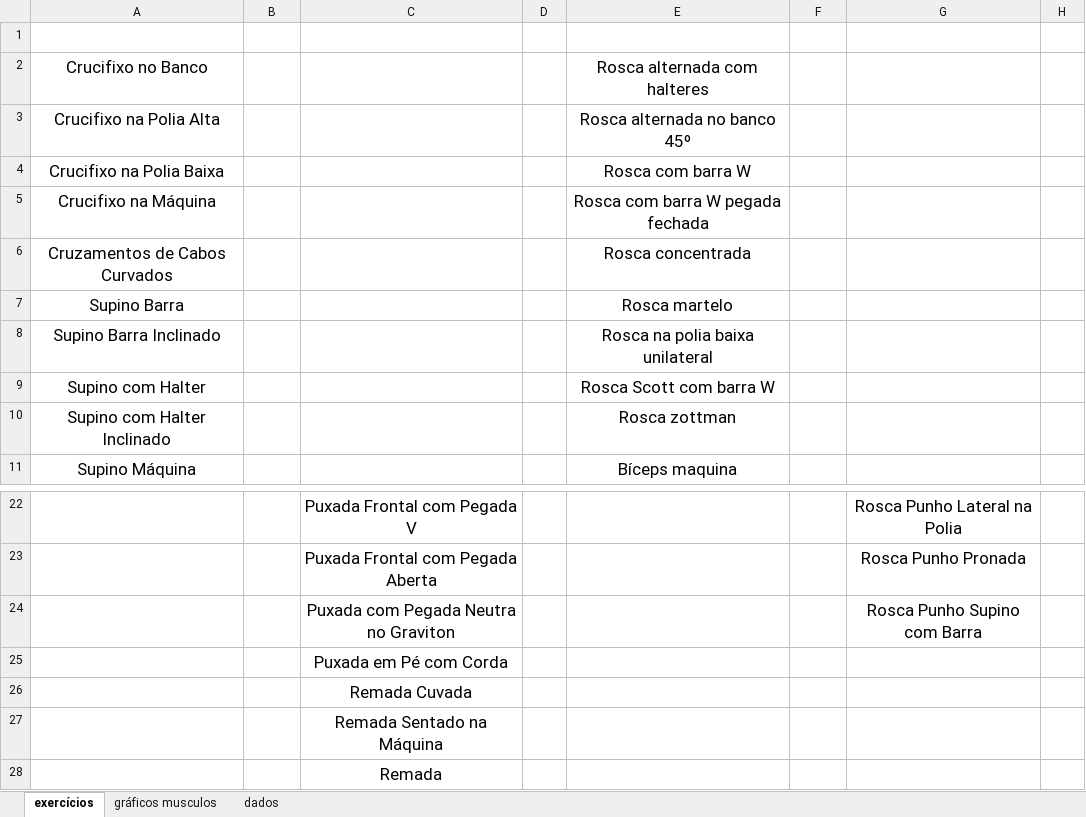
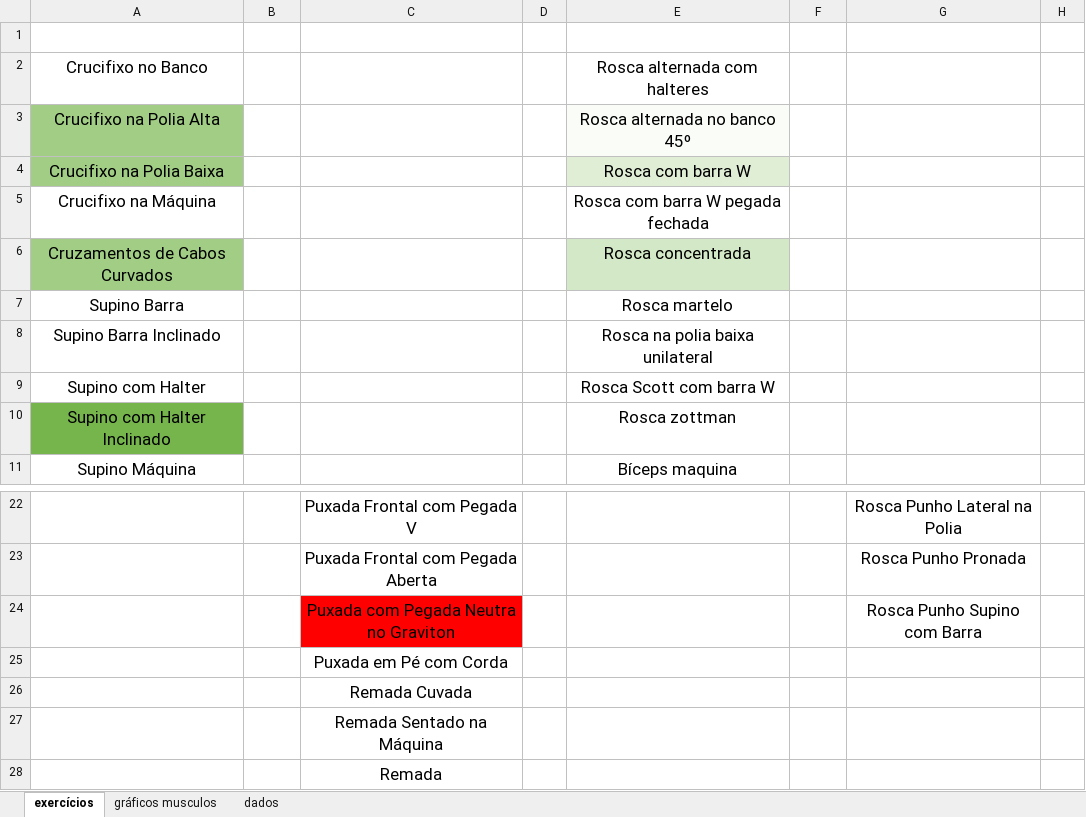
Before and after one commit to agostin-afk/testes, an Excel workbook: VBA/treino.xlsm, sheet exercícios, drawn as a sheet; only a part is shown, gaps mark what is left out; values as stored, in another font and other column widths than the file's, no borders; charts and pictures and table styles not drawn; the diff names each change by its address in the sheet, - before the commit and + after, or states it on an @@ line.

Commit message:
planilha com código pronto
futuramente vou ajustar a lista de exercícios

```diff
--- a/VBA/treino.xlsm (sheet exercícios)
+++ b/VBA/treino.xlsm (sheet exercícios)
-A3:A4 fill: none
+A3:A4 fill: #A1CD84
-E3 fill: none
+E3 fill: #F9FCF7
-E4 fill: none
+E4 fill: #E0EED6
-A6 fill: none
+A6 fill: #A1CD84
-E6 fill: none
+E6 fill: #D3E8C6
-A10 fill: none
+A10 fill: #76B54B
-C24 fill: none
+C24 fill: #FF0000
```
Also changed, not shown: sheet dados, charts or pictures, 1 other file.
